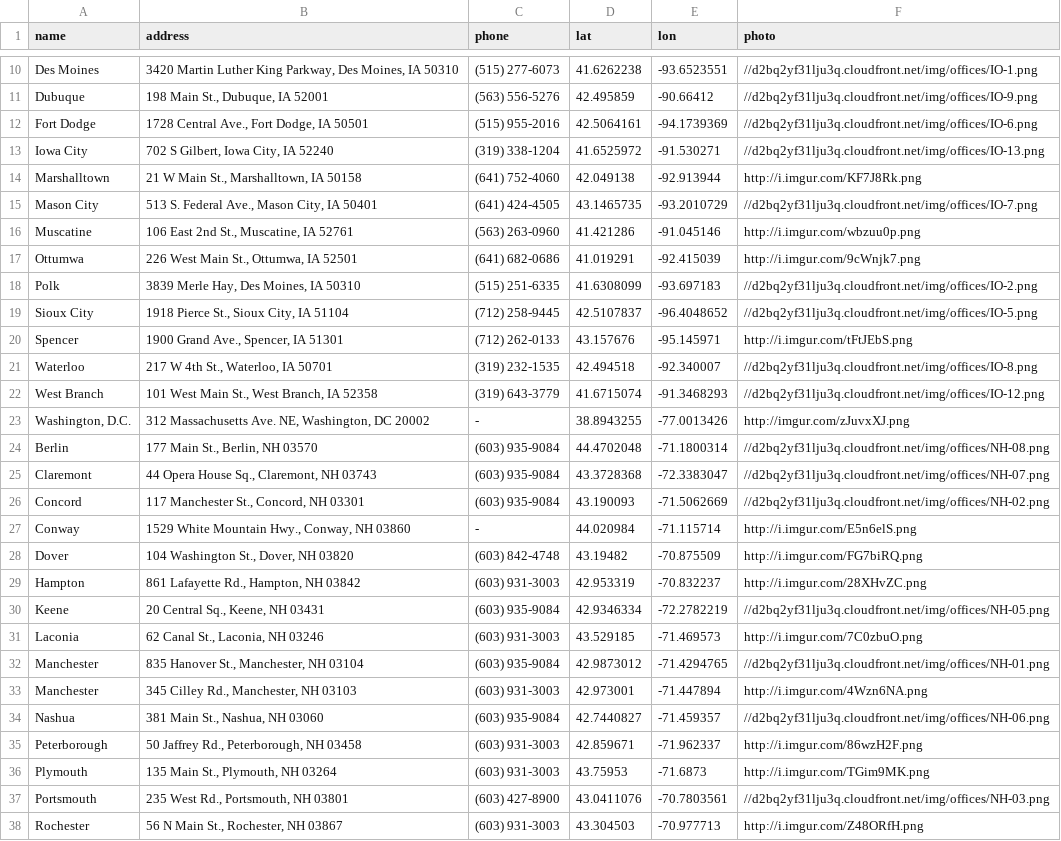
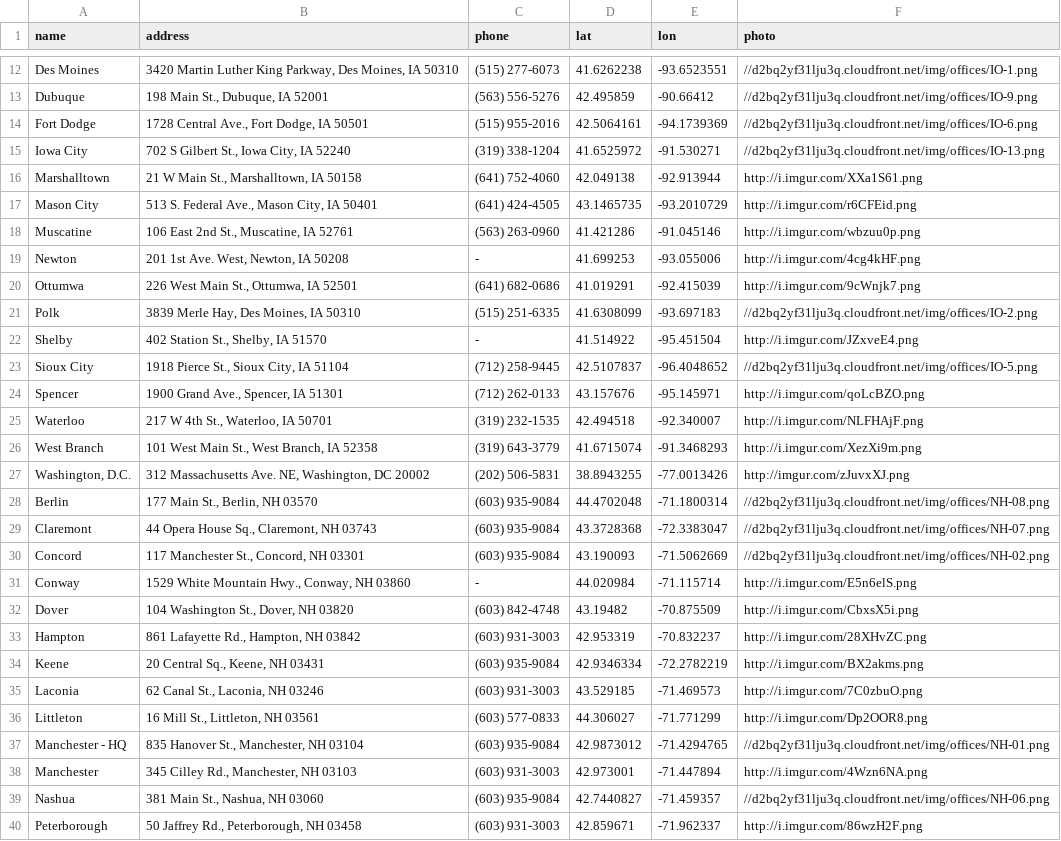
Before and after one commit to Bernie-2016/EventMap, a CSV file: d/campaign-offices.csv, drawn as a sheet; only a part is shown, gaps mark what is left out; the shorter side is filled out with more unchanged rows; the diff covers the shown part only.

```diff
--- a/d/campaign-offices.csv
+++ b/d/campaign-offices.csv
@@ -12,13 +14,15 @@ Dubuque,"198 Main St., Dubuque, IA 52001",(563) 556-5276,42.495859,-90.66412,//d
 Fort Dodge,"1728 Central Ave., Fort Dodge, IA 50501",(515) 955-2016,42.5064161,-94.1739369,//d2bq2yf31lju3q.cloudfront.net/img/offices/IO-6.png
-Iowa City,"702 S Gilbert, Iowa City, IA 52240",(319) 338-1204,41.6525972,-91.530271,//d2bq2yf31lju3q.cloudfront.net/img/offices/IO-13.png
-Marshalltown,"21 W Main St., Marshalltown, IA 50158",(641) 752-4060,42.049138,-92.913944,http://i.imgur.com/KF7J8Rk.png
-Mason City,"513 S. Federal Ave., Mason City, IA 50401",(641) 424-4505,43.1465735,-93.2010729,//d2bq2yf31lju3q.cloudfront.net/img/offices/IO-7.png
+Iowa City,"702 S Gilbert St., Iowa City, IA 52240",(319) 338-1204,41.6525972,-91.530271,//d2bq2yf31lju3q.cloudfront.net/img/offices/IO-13.png
+Marshalltown,"21 W Main St., Marshalltown, IA 50158",(641) 752-4060,42.049138,-92.913944,http://i.imgur.com/XXa1S61.png
+Mason City,"513 S. Federal Ave., Mason City, IA 50401",(641) 424-4505,43.1465735,-93.2010729,http://i.imgur.com/r6CFEid.png
 Muscatine,"106 East 2nd St., Muscatine, IA 52761",(563) 263-0960,41.421286,-91.045146,http://i.imgur.com/wbzuu0p.png
+Newton,"201 1st Ave. West, Newton, IA 50208",-,41.699253,-93.055006,http://i.imgur.com/4cg4kHF.png
 Ottumwa,"226 West Main St., Ottumwa, IA 52501",(641) 682-0686,41.019291,-92.415039,http://i.imgur.com/9cWnjk7.png
 Polk,"3839 Merle Hay, Des Moines, IA 50310",(515) 251-6335,41.6308099,-93.697183,//d2bq2yf31lju3q.cloudfront.net/img/offices/IO-2.png
+Shelby,"402 Station St., Shelby, IA 51570",-,41.514922,-95.451504,http://i.imgur.com/JZxveE4.png
 Sioux City,"1918 Pierce St., Sioux City, IA 51104",(712) 258-9445,42.5107837,-96.4048652,//d2bq2yf31lju3q.cloudfront.net/img/offices/IO-5.png
-Spencer,"1900 Grand Ave., Spencer, IA 51301",(712) 262-0133,43.157676,-95.145971,http://i.imgur.com/tFtJEbS.png
-Waterloo,"217 W 4th St., Waterloo, IA 50701",(319) 232-1535,42.494518,-92.340007,//d2bq2yf31lju3q.cloudfront.net/img/offices/IO-8.png
-West Branch,"101 West Main St., West Branch, IA 52358",(319) 643-3779,41.6715074,-91.3468293,//d2bq2yf31lju3q.cloudfront.net/img/offices/IO-12.png
-"Washington, D.C.","312 Massachusetts Ave. NE, Washington, DC 20002",-,38.8943255,-77.0013426,http://imgur.com/zJuvxXJ.png
+Spencer,"1900 Grand Ave., Spencer, IA 51301",(712) 262-0133,43.157676,-95.145971,http://i.imgur.com/qoLcBZO.png
+Waterloo,"217 W 4th St., Waterloo, IA 50701",(319) 232-1535,42.494518,-92.340007,http://i.imgur.com/NLFHAjF.png
+West Branch,"101 West Main St., West Branch, IA 52358",(319) 643-3779,41.6715074,-91.3468293,http://i.imgur.com/XezXi9m.png
+"Washington, D.C.","312 Massachusetts Ave. NE, Washington, DC 20002",(202) 506-5831,38.8943255,-77.0013426,http://imgur.com/zJuvxXJ.png
 Berlin,"177 Main St., Berlin, NH 03570",(603) 935-9084,44.4702048,-71.1800314,//d2bq2yf31lju3q.cloudfront.net/img/offices/NH-08.png
@@ -27,7 +31,8 @@ Concord,"117 Manchester St., Concord, NH 03301",(603) 935-9084,43.190093,-71.506
 Conway,"1529 White Mountain Hwy., Conway, NH 03860",-,44.020984,-71.115714,http://i.imgur.com/E5n6elS.png
-Dover,"104 Washington St., Dover, NH 03820",(603) 842-4748,43.19482,-70.875509,http://i.imgur.com/FG7biRQ.png
+Dover,"104 Washington St., Dover, NH 03820",(603) 842-4748,43.19482,-70.875509,http://i.imgur.com/CbxsX5i.png
 Hampton,"861 Lafayette Rd., Hampton, NH 03842",(603) 931-3003,42.953319,-70.832237,http://i.imgur.com/28XHvZC.png
-Keene,"20 Central Sq., Keene, NH 03431",(603) 935-9084,42.9346334,-72.2782219,//d2bq2yf31lju3q.cloudfront.net/img/offices/NH-05.png
+Keene,"20 Central Sq., Keene, NH 03431",(603) 935-9084,42.9346334,-72.2782219,http://i.imgur.com/BX2akms.png
 Laconia,"62 Canal St., Laconia, NH 03246",(603) 931-3003,43.529185,-71.469573,http://i.imgur.com/7C0zbuO.png
-Manchester,"835 Hanover St., Manchester, NH 03104",(603) 935-9084,42.9873012,-71.4294765,//d2bq2yf31lju3q.cloudfront.net/img/offices/NH-01.png
+Littleton,"16 Mill St., Littleton, NH 03561",(603) 577-0833,44.306027,-71.771299,http://i.imgur.com/Dp2OOR8.png
+Manchester - HQ,"835 Hanover St., Manchester, NH 03104",(603) 935-9084,42.9873012,-71.4294765,//d2bq2yf31lju3q.cloudfront.net/img/offices/NH-01.png
 Manchester,"345 Cilley Rd., Manchester, NH 03103",(603) 931-3003,42.973001,-71.447894,http://i.imgur.com/4Wzn6NA.png
```
Also changed, not shown: 13 added rows, 1 removed row and 19 edited cells elsewhere in this file, 1 other file.
